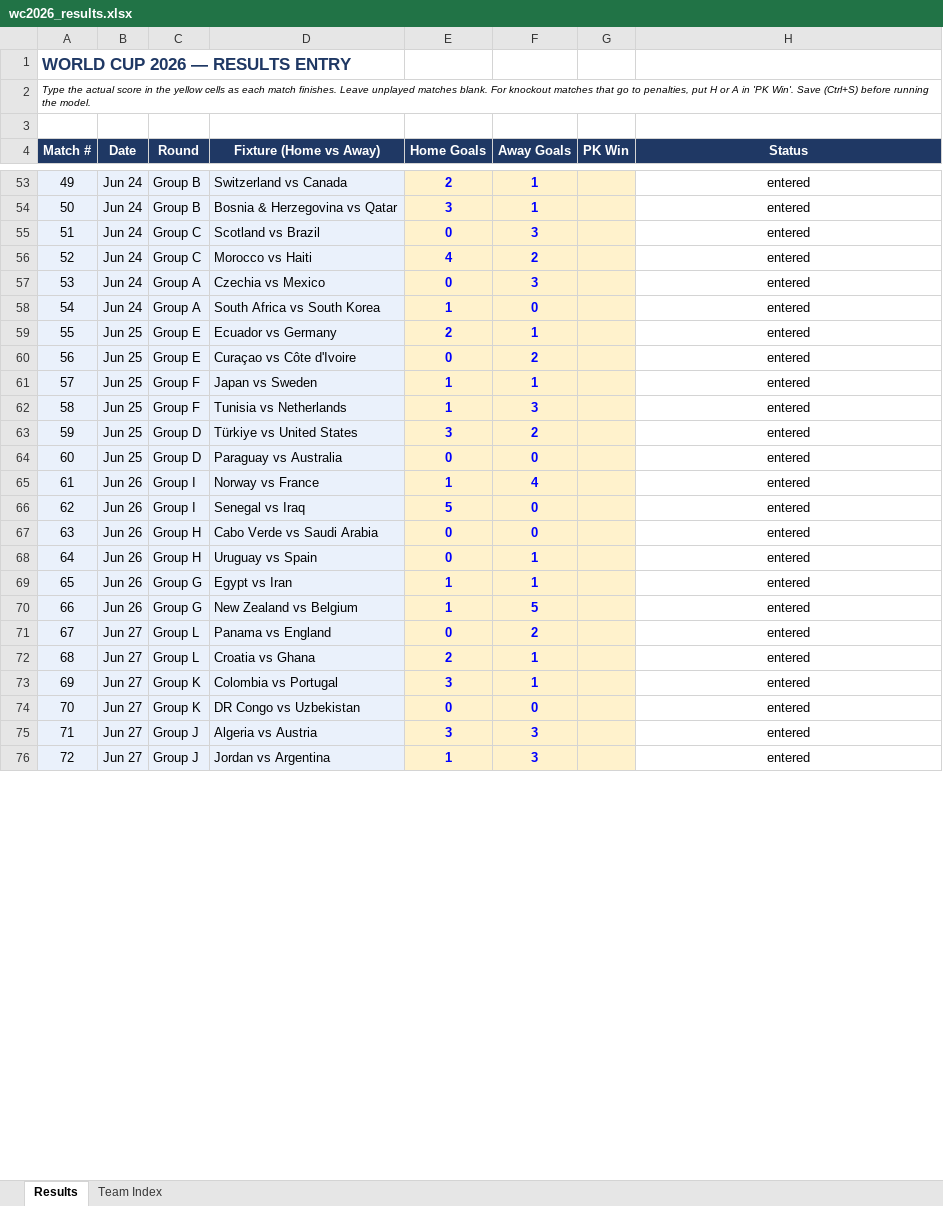
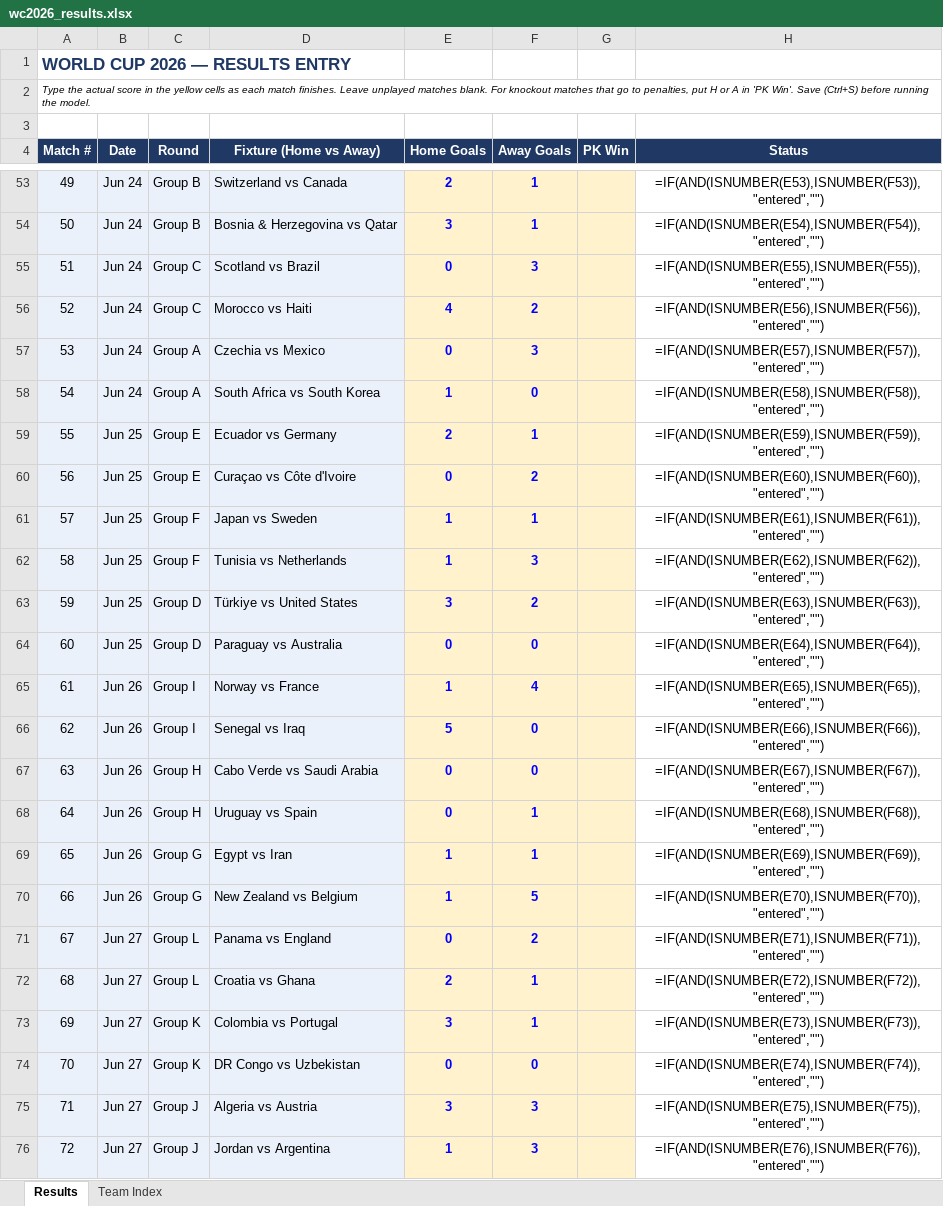
Before and after one commit to pedrohfm/wc2026, an Excel workbook: wc2026_results.xlsx, sheet Results, drawn as a sheet; only a part is shown, gaps mark what is left out; values as stored, in another font and other column widths than the file's, no borders; formulas without a stored value are shown as written; the diff covers the shown part only; the diff names each change by its address in the sheet, - before the commit and + after, or states it on an @@ line.

```diff
--- a/wc2026_results.xlsx (sheet Results)
+++ b/wc2026_results.xlsx (sheet Results)
-H53 (Status): entered
+H53 (Status): =IF(AND(ISNUMBER(E53),ISNUMBER(F53)),"entered","")
-H54 (Status): entered
+H54 (Status): =IF(AND(ISNUMBER(E54),ISNUMBER(F54)),"entered","")
-H55 (Status): entered
+H55 (Status): =IF(AND(ISNUMBER(E55),ISNUMBER(F55)),"entered","")
-H56 (Status): entered
+H56 (Status): =IF(AND(ISNUMBER(E56),ISNUMBER(F56)),"entered","")
-H57 (Status): entered
+H57 (Status): =IF(AND(ISNUMBER(E57),ISNUMBER(F57)),"entered","")
-H58 (Status): entered
+H58 (Status): =IF(AND(ISNUMBER(E58),ISNUMBER(F58)),"entered","")
-H59 (Status): entered
+H59 (Status): =IF(AND(ISNUMBER(E59),ISNUMBER(F59)),"entered","")
-H60 (Status): entered
+H60 (Status): =IF(AND(ISNUMBER(E60),ISNUMBER(F60)),"entered","")
-H61 (Status): entered
+H61 (Status): =IF(AND(ISNUMBER(E61),ISNUMBER(F61)),"entered","")
-H62 (Status): entered
+H62 (Status): =IF(AND(ISNUMBER(E62),ISNUMBER(F62)),"entered","")
-H63 (Status): entered
+H63 (Status): =IF(AND(ISNUMBER(E63),ISNUMBER(F63)),"entered","")
-H64 (Status): entered
+H64 (Status): =IF(AND(ISNUMBER(E64),ISNUMBER(F64)),"entered","")
-H65 (Status): entered
+H65 (Status): =IF(AND(ISNUMBER(E65),ISNUMBER(F65)),"entered","")
-H66 (Status): entered
+H66 (Status): =IF(AND(ISNUMBER(E66),ISNUMBER(F66)),"entered","")
-H67 (Status): entered
+H67 (Status): =IF(AND(ISNUMBER(E67),ISNUMBER(F67)),"entered","")
-H68 (Status): entered
+H68 (Status): =IF(AND(ISNUMBER(E68),ISNUMBER(F68)),"entered","")
-H69 (Status): entered
+H69 (Status): =IF(AND(ISNUMBER(E69),ISNUMBER(F69)),"entered","")
-H70 (Status): entered
+H70 (Status): =IF(AND(ISNUMBER(E70),ISNUMBER(F70)),"entered","")
-H71 (Status): entered
+H71 (Status): =IF(AND(ISNUMBER(E71),ISNUMBER(F71)),"entered","")
-H72 (Status): entered
+H72 (Status): =IF(AND(ISNUMBER(E72),ISNUMBER(F72)),"entered","")
-H73 (Status): entered
+H73 (Status): =IF(AND(ISNUMBER(E73),ISNUMBER(F73)),"entered","")
-H74 (Status): entered
+H74 (Status): =IF(AND(ISNUMBER(E74),ISNUMBER(F74)),"entered","")
-H75 (Status): entered
+H75 (Status): =IF(AND(ISNUMBER(E75),ISNUMBER(F75)),"entered","")
-H76 (Status): entered
+H76 (Status): =IF(AND(ISNUMBER(E76),ISNUMBER(F76)),"entered","")
```
Also changed, not shown: 96 edited cells elsewhere in this sheet, 16 other files.
